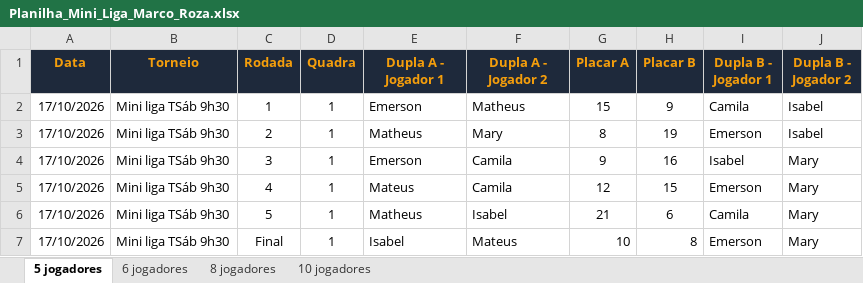
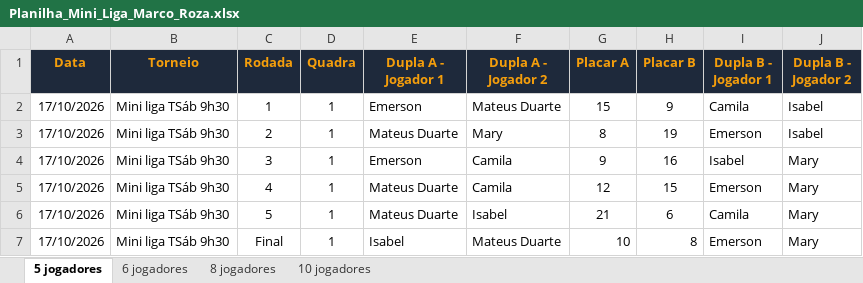
Before and after one commit to equipemarcoroza-eng/racket-pro-dash, an Excel workbook: Planilha_Mini_Liga_Marco_Roza.xlsx, sheet 5 jogadores, drawn as a sheet; values as stored, in another font and other column widths than the file's, no borders; charts and pictures not drawn; the diff names each change by its address in the sheet, - before the commit and + after, or states it on an @@ line.

Commit message:
fix: unify Matheus and Mateus as single student Mateus Duarte in 5 players miniliga

```diff
--- a/Planilha_Mini_Liga_Marco_Roza.xlsx (sheet 5 jogadores)
+++ b/Planilha_Mini_Liga_Marco_Roza.xlsx (sheet 5 jogadores)
-F2 (Dupla A - Jogador 2): Matheus
+F2 (Dupla A - Jogador 2): Mateus Duarte
-E3 (Dupla A - Jogador 1): Matheus
+E3 (Dupla A - Jogador 1): Mateus Duarte
-E5 (Dupla A - Jogador 1): Mateus
+E5 (Dupla A - Jogador 1): Mateus Duarte
-E6 (Dupla A - Jogador 1): Matheus
+E6 (Dupla A - Jogador 1): Mateus Duarte
-F7 (Dupla A - Jogador 2): Mateus
+F7 (Dupla A - Jogador 2): Mateus Duarte
```
Also changed, not shown: charts or pictures, 1 other file.
